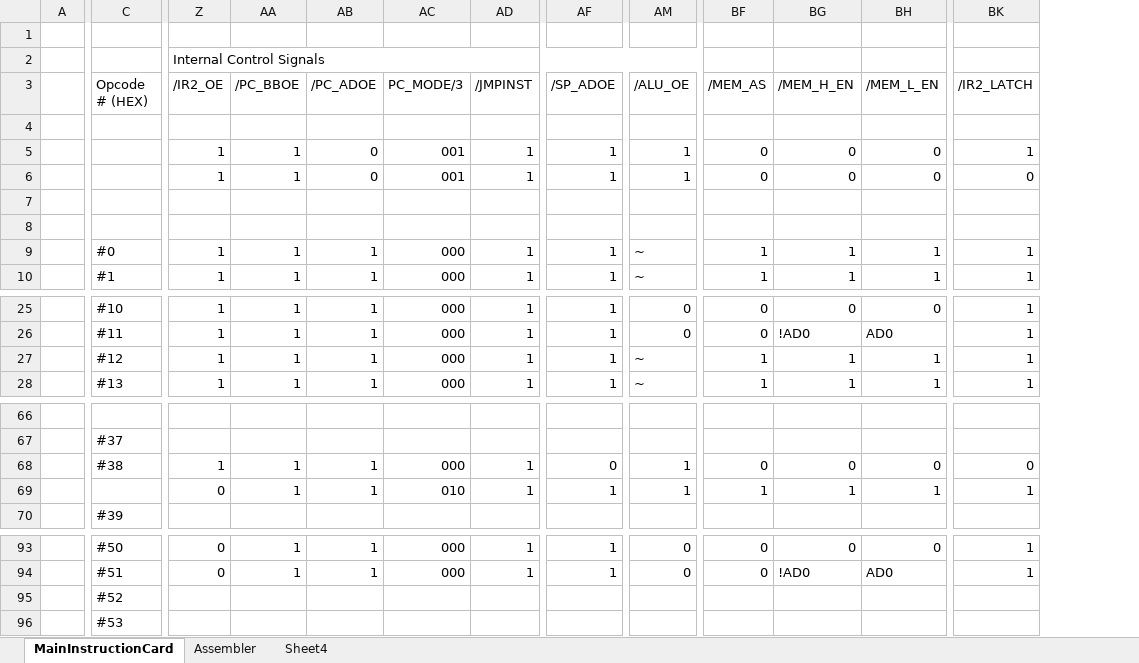
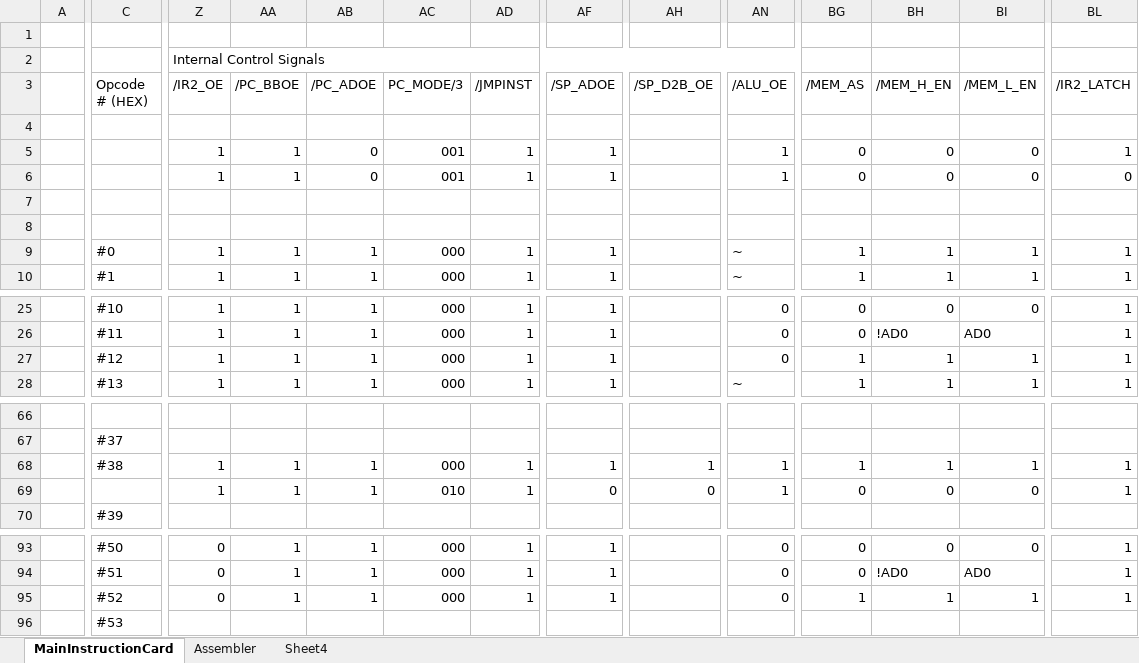
Before and after one commit to jeffsponaugle/Kartana9, an Excel workbook: MicroCPUInstructionWord.xlsx, sheet MainInstructionCard, drawn as a sheet; only a part is shown, gaps mark what is left out; values as stored, in another font and other column widths than the file's, no cell formats; addresses are those after the commit; the diff covers the shown part only; the diff names each change by its address in the sheet, - before the commit and + after, or states it on an @@ line.

```diff
--- a/MicroCPUInstructionWord.xlsx (sheet MainInstructionCard)
+++ b/MicroCPUInstructionWord.xlsx (sheet MainInstructionCard)
+column AH (/SP_D2B_OE), rows 68-69: 1 | 0
-AN27 (/ALU_OE): ~
+AN27 (/ALU_OE): 0
-AF68 (/SP_ADOE): 0
+AF68 (/SP_ADOE): 1
-BG68 (/MEM_AS): 0
+BG68 (/MEM_AS): 1
-BH68 (/MEM_H_EN): 0
+BH68 (/MEM_H_EN): 1
-BI68 (/MEM_L_EN): 0
+BI68 (/MEM_L_EN): 1
-BL68 (/IR2_LATCH): 0
+BL68 (/IR2_LATCH): 1
-Z69 (/IR2_OE): 0
+Z69 (/IR2_OE): 1
-AF69 (/SP_ADOE): 1
+AF69 (/SP_ADOE): 0
-BG69 (/MEM_AS): 1
+BG69 (/MEM_AS): 0
-BH69 (/MEM_H_EN): 1
+BH69 (/MEM_H_EN): 0
-BI69 (/MEM_L_EN): 1
+BI69 (/MEM_L_EN): 0
-Z95 (/IR2_OE): (empty)
+Z95 (/IR2_OE): 0
-AA95 (/PC_BBOE): (empty)
+AA95 (/PC_BBOE): 1
-AB95 (/PC_ADOE): (empty)
+AB95 (/PC_ADOE): 1
-AC95 (PC_MODE/3): (empty)
+AC95 (PC_MODE/3): 000
-AD95 (/JMPINST): (empty)
+AD95 (/JMPINST): 1
-AF95 (/SP_ADOE): (empty)
+AF95 (/SP_ADOE): 1
-AN95 (/ALU_OE): (empty)
+AN95 (/ALU_OE): 0
-BG95 (/MEM_AS): (empty)
+BG95 (/MEM_AS): 1
-BH95 (/MEM_H_EN): (empty)
+BH95 (/MEM_H_EN): 1
-BI95 (/MEM_L_EN): (empty)
+BI95 (/MEM_L_EN): 1
-BL95 (/IR2_LATCH): (empty)
+BL95 (/IR2_LATCH): 1
```
Also changed, not shown: 23 edited cells elsewhere in this sheet, cell formats, 6 other files.
